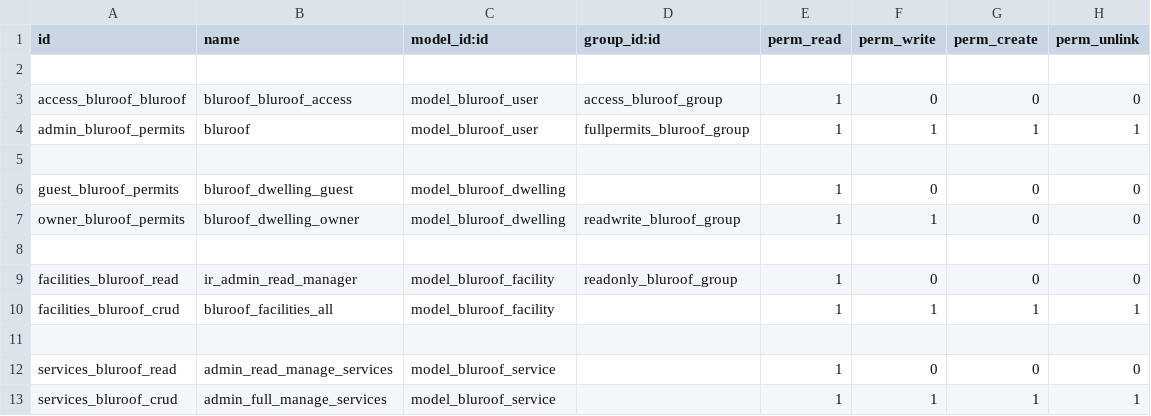
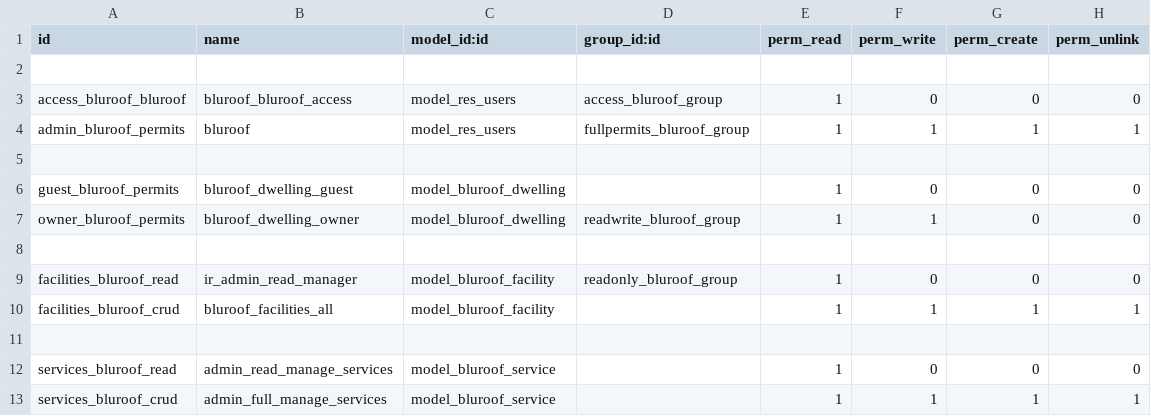
Before and after one commit to Arruza17/BluRoofModule, a CSV file: security/ir.model.access.csv, drawn as a sheet.

```diff
--- a/security/ir.model.access.csv
+++ b/security/ir.model.access.csv
@@ -2,4 +2,4 @@ id,name,model_id:id,group_id:id,perm_read,perm_write,perm_create,perm_unlink
 
-access_bluroof_bluroof,bluroof_bluroof_access,model_bluroof_user,access_bluroof_group,1,0,0,0
-admin_bluroof_permits,bluroof,model_bluroof_user,fullpermits_bluroof_group,1,1,1,1
+access_bluroof_bluroof,bluroof_bluroof_access,model_res_users,access_bluroof_group,1,0,0,0
+admin_bluroof_permits,bluroof,model_res_users,fullpermits_bluroof_group,1,1,1,1
 
```
Also changed, not shown: 8 other files.
